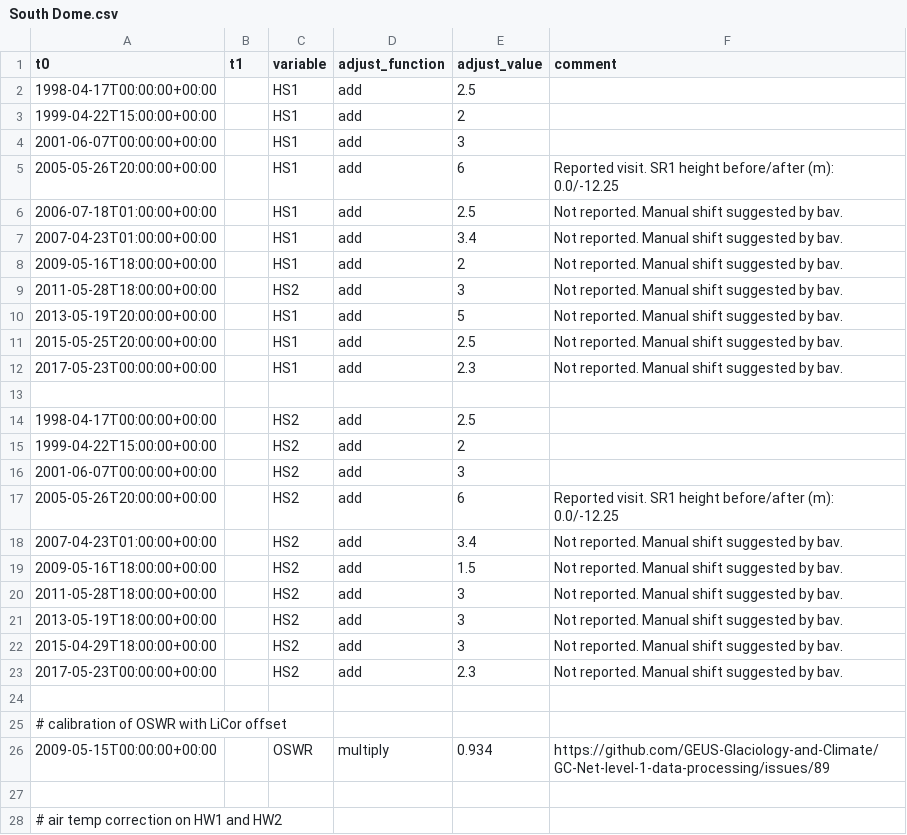
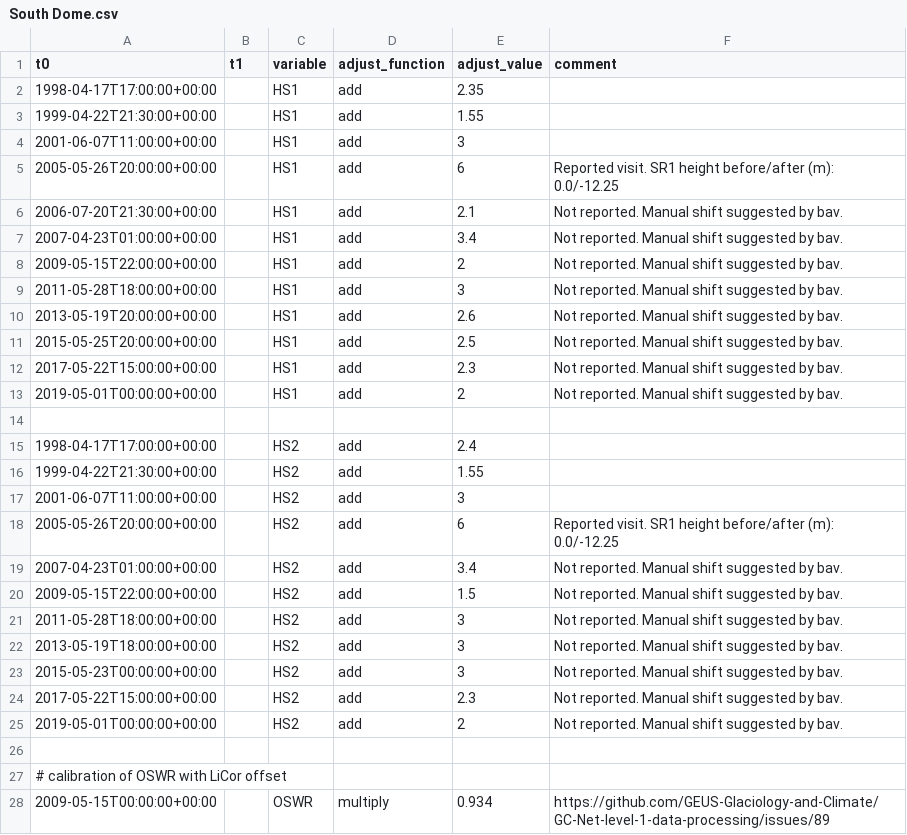
Before and after one commit to GEUS-Glaciology-and-Climate/GC-Net-level-1-data-processing, a CSV file: metadata/adjustments/South Dome.csv, drawn as a sheet; only a part is shown; the shorter side is filled out with more unchanged rows.

Commit message:
reprocessing of Surface height at South Dome
fixing #98

```diff
--- a/metadata/adjustments/South Dome.csv
+++ b/metadata/adjustments/South Dome.csv
@@ -1,24 +1,26 @@
 t0,t1,variable,adjust_function,adjust_value,comment
-1998-04-17T00:00:00+00:00,,HS1,add,2.5,
-1999-04-22T15:00:00+00:00,,HS1,add,2,
-2001-06-07T00:00:00+00:00,,HS1,add,3,
+1998-04-17T17:00:00+00:00,,HS1,add,2.35,
+1999-04-22T21:30:00+00:00,,HS1,add,1.55,
+2001-06-07T11:00:00+00:00,,HS1,add,3,
 2005-05-26T20:00:00+00:00,,HS1,add,6,Reported visit. SR1 height before/after (m): 0.0/-12.25
-2006-07-18T01:00:00+00:00,,HS1,add,2.5,Not reported. Manual shift suggested by bav.
+2006-07-20T21:30:00+00:00,,HS1,add,2.1,Not reported. Manual shift suggested by bav.
 2007-04-23T01:00:00+00:00,,HS1,add,3.4,Not reported. Manual shift suggested by bav.
-2009-05-16T18:00:00+00:00,,HS1,add,2,Not reported. Manual shift suggested by bav.
-2011-05-28T18:00:00+00:00,,HS2,add,3,Not reported. Manual shift suggested by bav.
-2013-05-19T20:00:00+00:00,,HS1,add,5,Not reported. Manual shift suggested by bav.
+2009-05-15T22:00:00+00:00,,HS1,add,2,Not reported. Manual shift suggested by bav.
+2011-05-28T18:00:00+00:00,,HS1,add,3,Not reported. Manual shift suggested by bav.
+2013-05-19T20:00:00+00:00,,HS1,add,2.6,Not reported. Manual shift suggested by bav.
 2015-05-25T20:00:00+00:00,,HS1,add,2.5,Not reported. Manual shift suggested by bav.
-2017-05-23T00:00:00+00:00,,HS1,add,2.3,Not reported. Manual shift suggested by bav.
+2017-05-22T15:00:00+00:00,,HS1,add,2.3,Not reported. Manual shift suggested by bav.
+2019-05-01T00:00:00+00:00,,HS1,add,2,Not reported. Manual shift suggested by bav.
 
-1998-04-17T00:00:00+00:00,,HS2,add,2.5,
-1999-04-22T15:00:00+00:00,,HS2,add,2,
-2001-06-07T00:00:00+00:00,,HS2,add,3,
+1998-04-17T17:00:00+00:00,,HS2,add,2.4,
+1999-04-22T21:30:00+00:00,,HS2,add,1.55,
+2001-06-07T11:00:00+00:00,,HS2,add,3,
 2005-05-26T20:00:00+00:00,,HS2,add,6,Reported visit. SR1 height before/after (m): 0.0/-12.25
 2007-04-23T01:00:00+00:00,,HS2,add,3.4,Not reported. Manual shift suggested by bav.
-2009-05-16T18:00:00+00:00,,HS2,add,1.5,Not reported. Manual shift suggested by bav.
+2009-05-15T22:00:00+00:00,,HS2,add,1.5,Not reported. Manual shift suggested by bav.
 2011-05-28T18:00:00+00:00,,HS2,add,3,Not reported. Manual shift suggested by bav.
 2013-05-19T18:00:00+00:00,,HS2,add,3,Not reported. Manual shift suggested by bav.
-2015-04-29T18:00:00+00:00,,HS2,add,3,Not reported. Manual shift suggested by bav.
-2017-05-23T00:00:00+00:00,,HS2,add,2.3,Not reported. Manual shift suggested by bav.
+2015-05-23T00:00:00+00:00,,HS2,add,3,Not reported. Manual shift suggested by bav.
+2017-05-22T15:00:00+00:00,,HS2,add,2.3,Not reported. Manual shift suggested by bav.
+2019-05-01T00:00:00+00:00,,HS2,add,2,Not reported. Manual shift suggested by bav.
 
```
Also changed, not shown: 23 other files.
